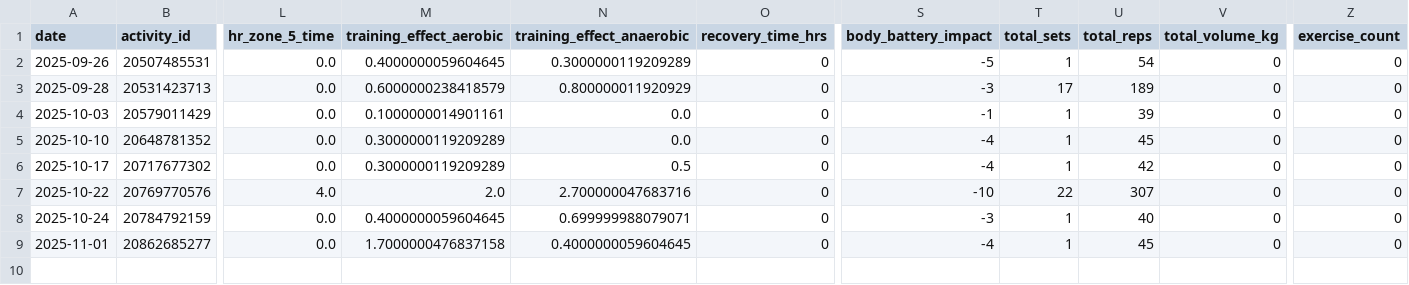
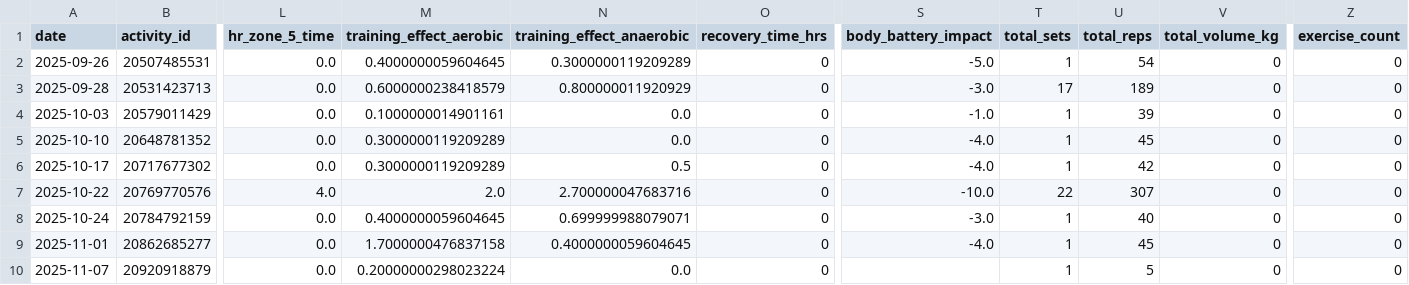
Before and after one commit to sergio-perilla/el_profe, a CSV file: data/activities/strength_activities.csv, drawn as a sheet; only a part is shown, gaps mark what is left out; rows hold the shown columns only; the diff names each change by its address in the sheet, - before the commit and + after, or states it on an @@ line.

```diff
--- a/data/activities/strength_activities.csv
+++ b/data/activities/strength_activities.csv
-S2 (body_battery_impact): -5
+S2 (body_battery_impact): -5.0
-S3 (body_battery_impact): -3
+S3 (body_battery_impact): -3.0
-S4 (body_battery_impact): -1
+S4 (body_battery_impact): -1.0
-S5:S6 (body_battery_impact): -4
+S5:S6 (body_battery_impact): -4.0
-S7 (body_battery_impact): -10
+S7 (body_battery_impact): -10.0
-S8 (body_battery_impact): -3
+S8 (body_battery_impact): -3.0
-S9 (body_battery_impact): -4
+S9 (body_battery_impact): -4.0
+row 10: 2025-11-07 | 20920918879 | 0.0 | 0.20000000298023224 | 0.0 | 0 |  | 1 | 5 | 0 | 0
```
Also changed, not shown: data/health/daily_metrics.csv, data/metadata/sync_log.csv, 3 other files.
